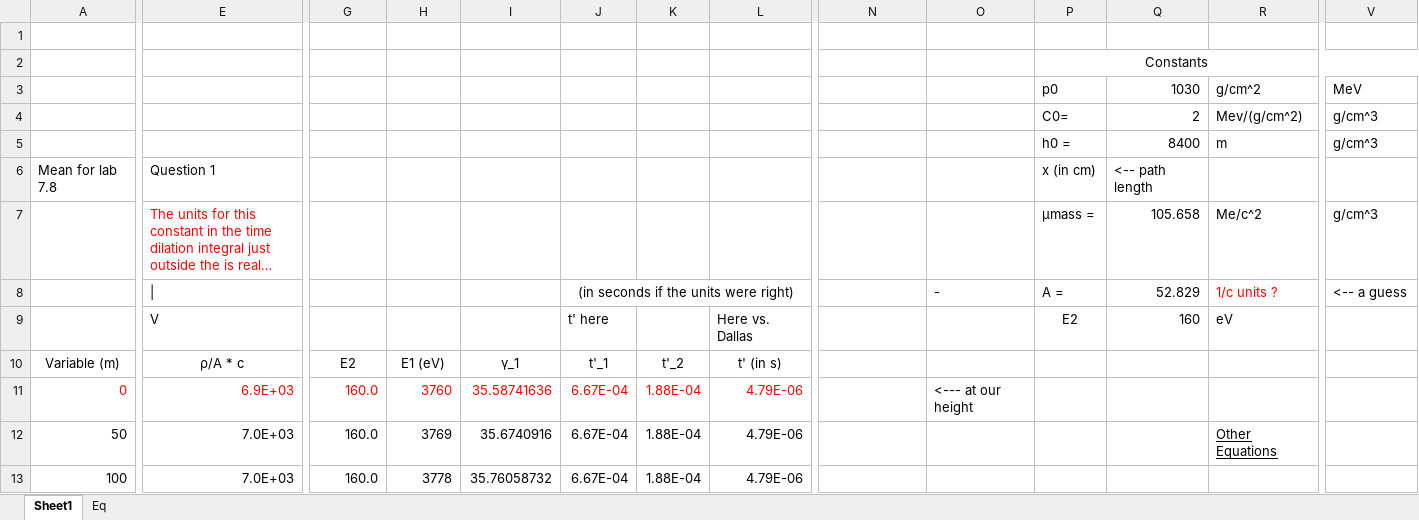
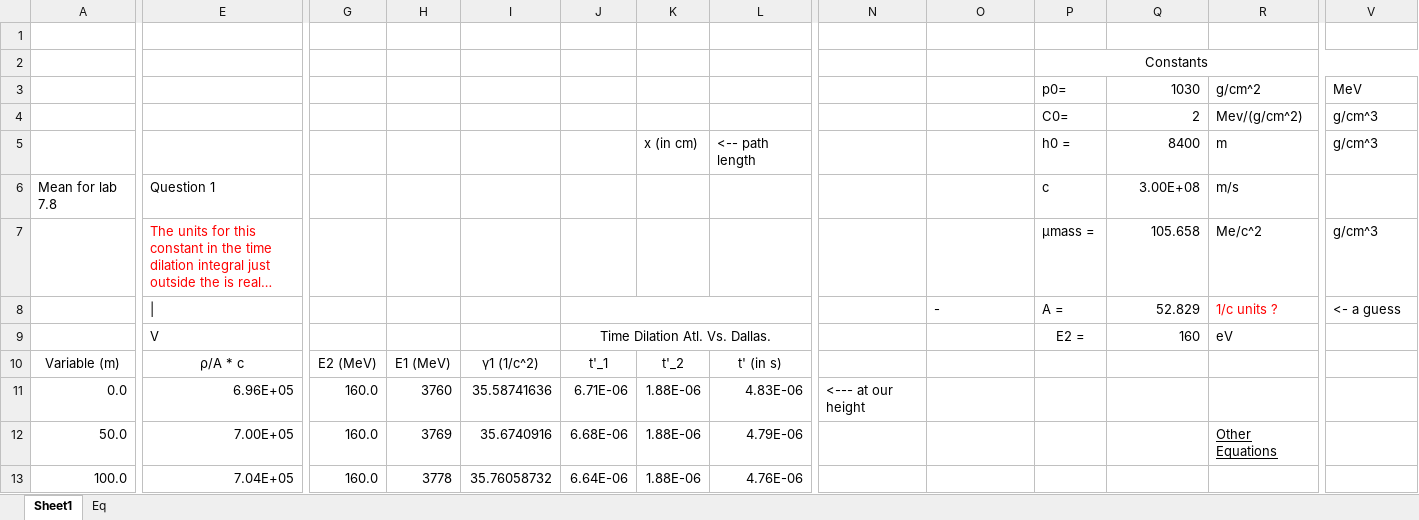
Before and after one commit to mlane3/Phys4321, an Excel workbook: Muon/Muon.xlsx, sheet Sheet1, drawn as a sheet; only a part is shown, gaps mark what is left out; long unchanged cells end in …; values as stored, in another font and other column widths than the file's, no borders; charts and pictures not drawn; removed rows and columns are numbered as before the commit, all else as after; rows hold the shown columns only; the diff covers the shown part only; the diff names each change by its address in the sheet, - before the commit and + after, or states it on an @@ line.

```diff
--- a/Muon/Muon.xlsx (sheet Sheet1)
+++ b/Muon/Muon.xlsx (sheet Sheet1)
-P3: p0
+P3: p0=
-K5: (empty)
+K5: x (in cm)
-L5: (empty)
+L5: <-- path length
-P6: x (in cm)
+P6: c
-Q6: <-- path length
+Q6: 3.00E+08
-R6: (empty)
+R6: m/s
-J8: (in seconds if the units were right)
+J8: (empty)
-V8: <-- a guess
+V8: <- a guess
-row 9:  | V |  |  |  | t' here |  | Here vs. Dallas |  |  | E2 | 160 | eV
+row 9:  | V |  |  |  | Time Dilation Atl. Vs. Dallas. |  |  |  |  | E2 = | 160 | eV
-G10: E2
+G10: E2 (MeV)
-H10: E1 (eV)
+H10: E1 (MeV)
-I10: γ_1
+I10: γ1 (1/c^2)
-A11: 0
+A11: 0.0
-A11 text colour: #FF0000
+A11 text colour: black
-E11: 6.9E+03
+E11: 6.96E+05
-E11:L11 text colour: #FF0000
+E11:L11 text colour: black
-J11: 6.67E-04
+J11: 6.71E-06
-K11:K13: 1.88E-04
+K11:K13: 1.88E-06
-L11: 4.79E-06
+L11: 4.83E-06
-N11: (empty)
+N11: <--- at our height
-O11: <--- at our height
+O11: (empty)
-A12: 50
+A12: 50.0
-E12: 7.0E+03
+E12: 7.00E+05
-J12: 6.67E-04
+J12: 6.68E-06
-A13: 100
+A13: 100.0
-E13: 7.0E+03
+E13: 7.04E+05
-J13: 6.67E-04
+J13: 6.64E-06
-L13: 4.79E-06
+L13: 4.76E-06
```
Also changed, not shown: 343 edited cells and cell formats elsewhere in this sheet, formulas that keep their value, 22 other files.
